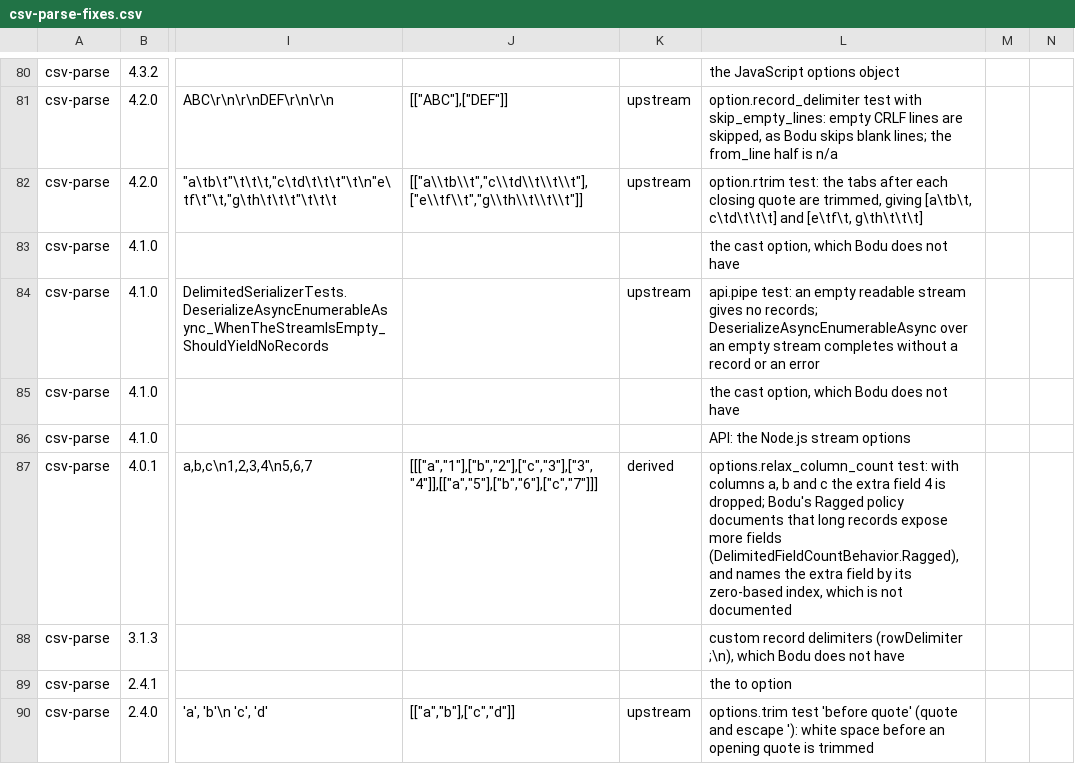
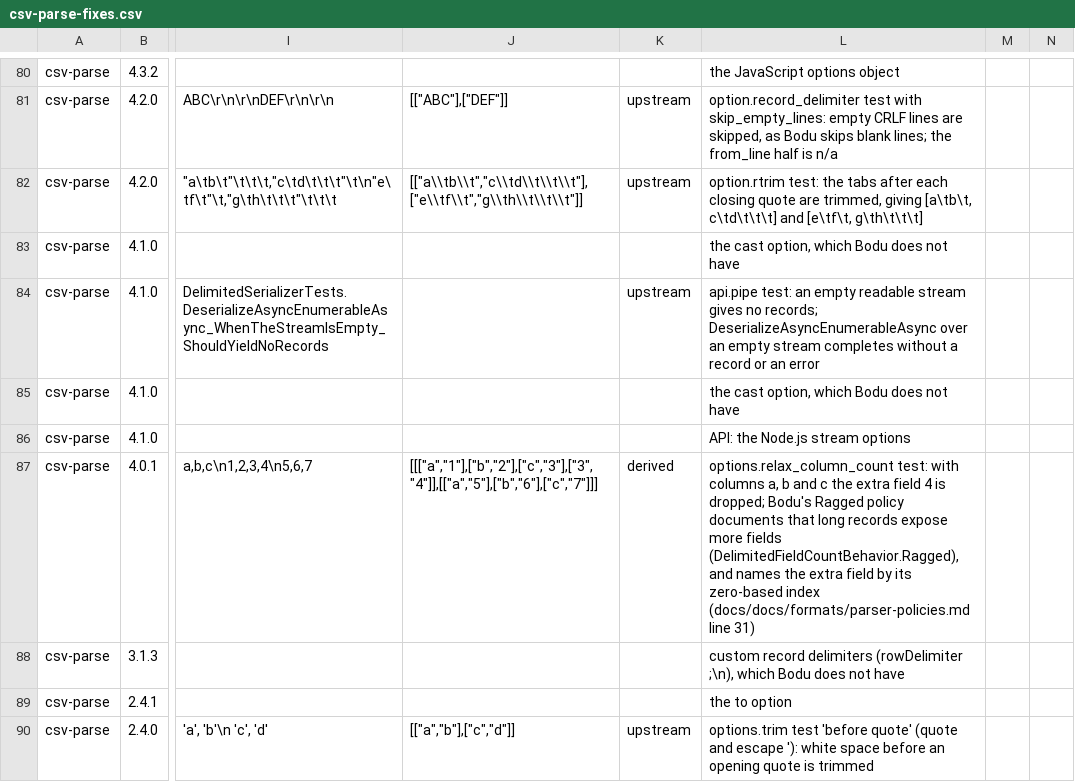
Before and after one commit to bslater/bodu, a CSV file: corpus/delimited/fixes/csv-parse-fixes.csv, drawn as a sheet; only a part is shown, gaps mark what is left out; the diff names each change by its address in the sheet, - before the commit and + after, or states it on an @@ line.

```diff
--- a/corpus/delimited/fixes/csv-parse-fixes.csv
+++ b/corpus/delimited/fixes/csv-parse-fixes.csv
-L87: …its zero-based index, which is not documented
+L87: …its zero-based index (docs/docs/formats/parser-policies.md line 31)
```
Also changed, not shown: corpus/delimited/fixes/go-csv-fixes.csv, corpus/delimited/fixes/papaparse-fixes.csv, 11 other files.
